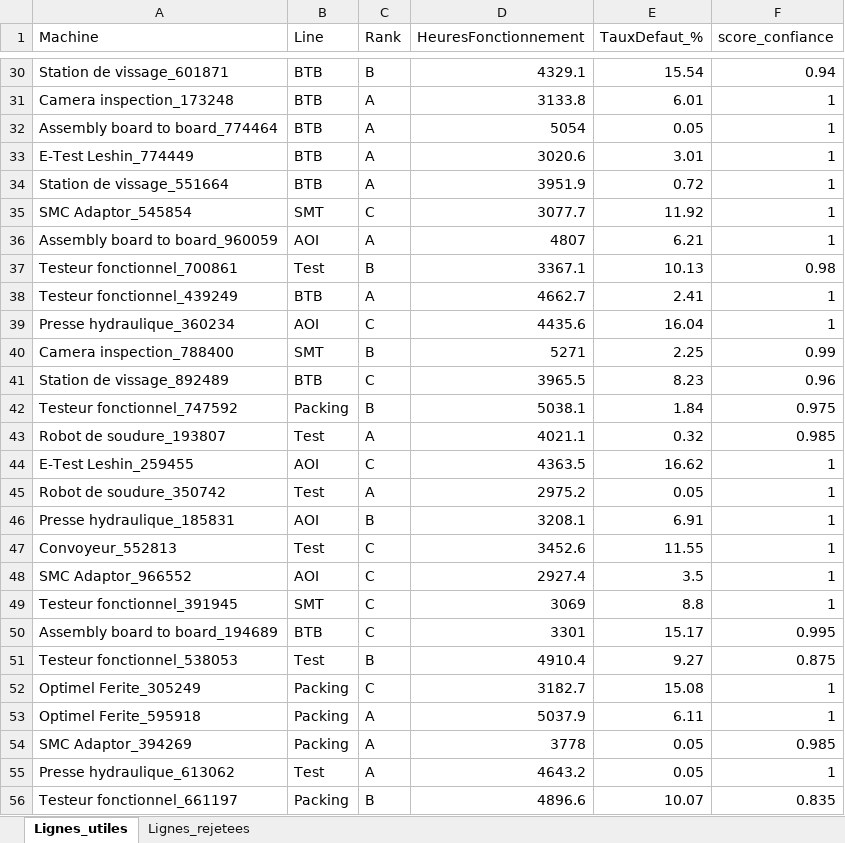
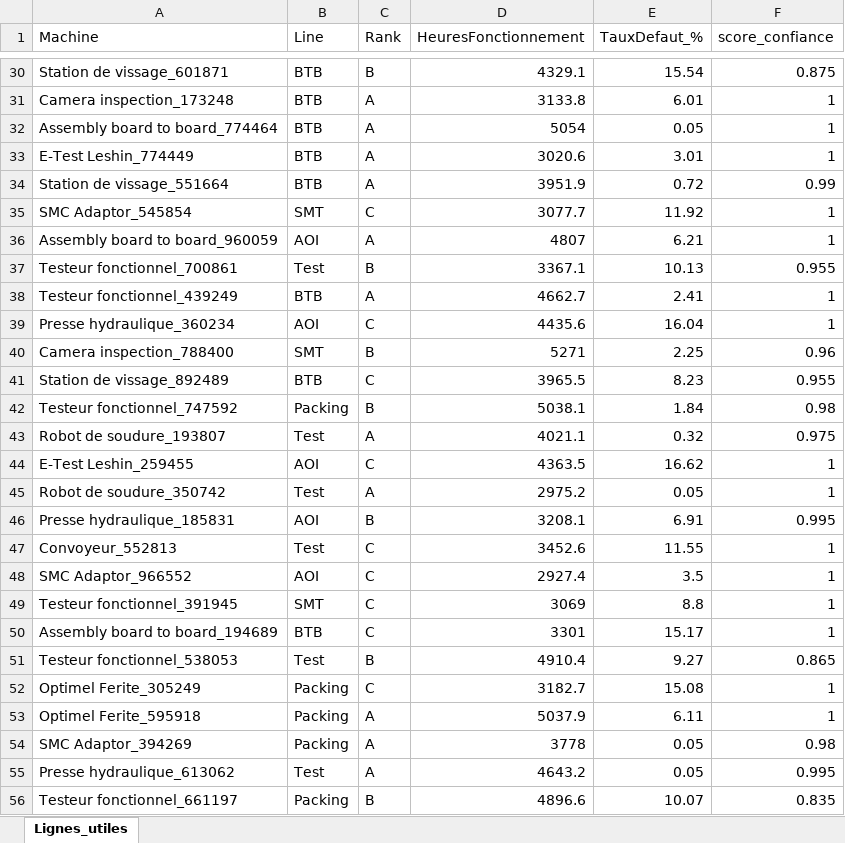
Before and after one commit to oussamasudo/teconnectivity-, an Excel workbook: projetPFA/outputs/test_Machines_Test_Realiste_2.xlsx, sheet Lignes_utiles, drawn as a sheet; only a part is shown, gaps mark what is left out; values as stored, in another font and other column widths than the file's, no borders; the diff covers the shown part only; the diff names each change by its address in the sheet, - before the commit and + after, or states it on an @@ line.

```diff
--- a/projetPFA/outputs/test_Machines_Test_Realiste_2.xlsx (sheet Lignes_utiles)
+++ b/projetPFA/outputs/test_Machines_Test_Realiste_2.xlsx (sheet Lignes_utiles)
-sheet tab: Lignes_rejetees
-F30 (score_confiance): 0.94
+F30 (score_confiance): 0.875
-F34 (score_confiance): 1
+F34 (score_confiance): 0.99
-F37 (score_confiance): 0.98
+F37 (score_confiance): 0.955
-F40 (score_confiance): 0.99
+F40 (score_confiance): 0.96
-F41 (score_confiance): 0.96
+F41 (score_confiance): 0.955
-F42 (score_confiance): 0.975
+F42 (score_confiance): 0.98
-F43 (score_confiance): 0.985
+F43 (score_confiance): 0.975
-F46 (score_confiance): 1
+F46 (score_confiance): 0.995
-F50 (score_confiance): 0.995
+F50 (score_confiance): 1
-F51 (score_confiance): 0.875
+F51 (score_confiance): 0.865
-F54 (score_confiance): 0.985
+F54 (score_confiance): 0.98
-F55 (score_confiance): 1
+F55 (score_confiance): 0.995
```
Also changed, not shown: 56 edited cells elsewhere in this sheet, projetPFA/outputs/test_Machines_Test.xlsx, projetPFA/outputs/test_Machines_Test_NonOrganise.xlsx, 4 other files.
